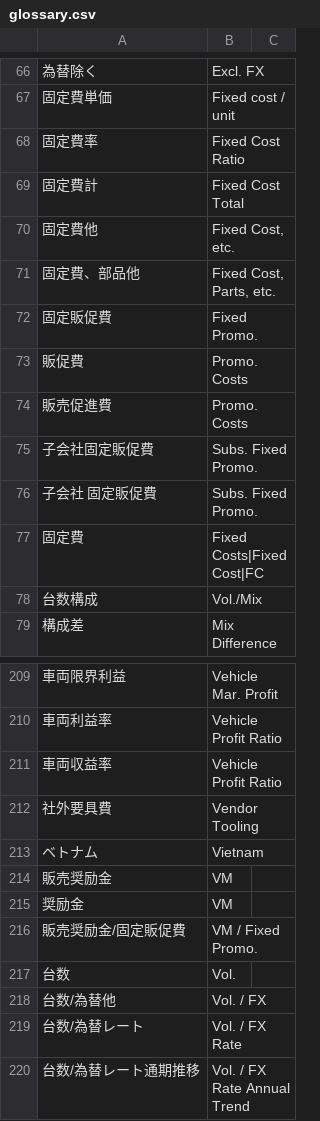
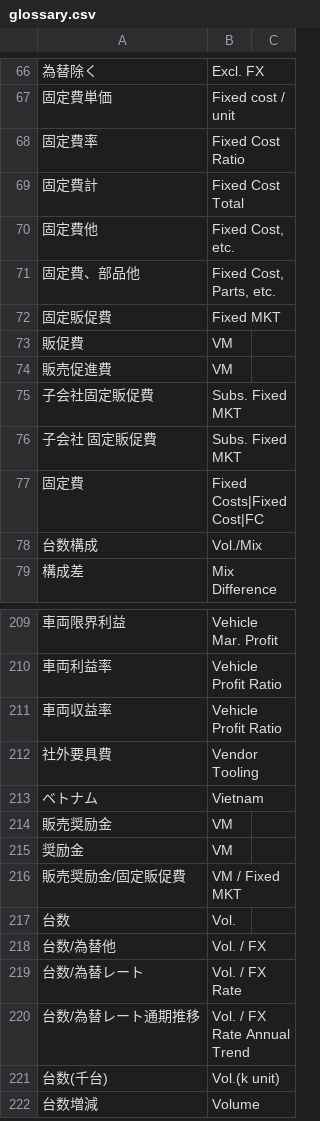
Before and after one commit to minimo162/Yakulingo, a CSV file: V91.61/app/glossary.csv, drawn as a sheet; only a part is shown, gaps mark what is left out; the shorter side is filled out with more unchanged rows; the diff names each change by its address in the sheet, - before the commit and + after, or states it on an @@ line.

```diff
--- a/V91.61/app/glossary.csv
+++ b/V91.61/app/glossary.csv
-B72: Fixed Promo.
+B72: Fixed MKT
-B73:B74: Promo. Costs
+B73:B74: VM
-B75:B76: Subs. Fixed Promo.
+B75:B76: Subs. Fixed MKT
-B216: VM / Fixed Promo.
+B216: VM / Fixed MKT
```
Also changed, not shown: V91.61/app/prompt_glossary.csv, 7 other files.
